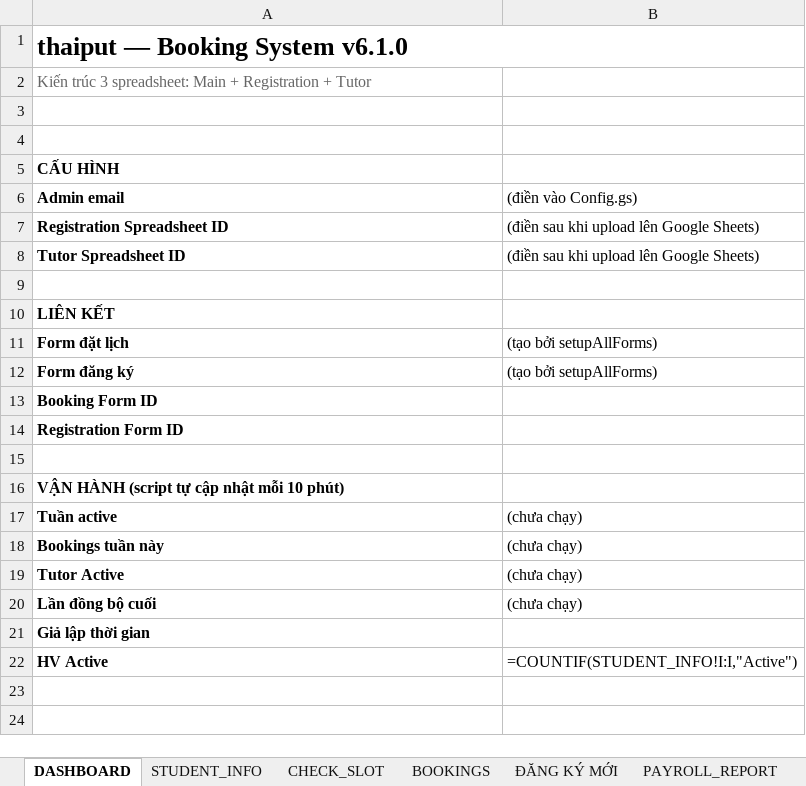
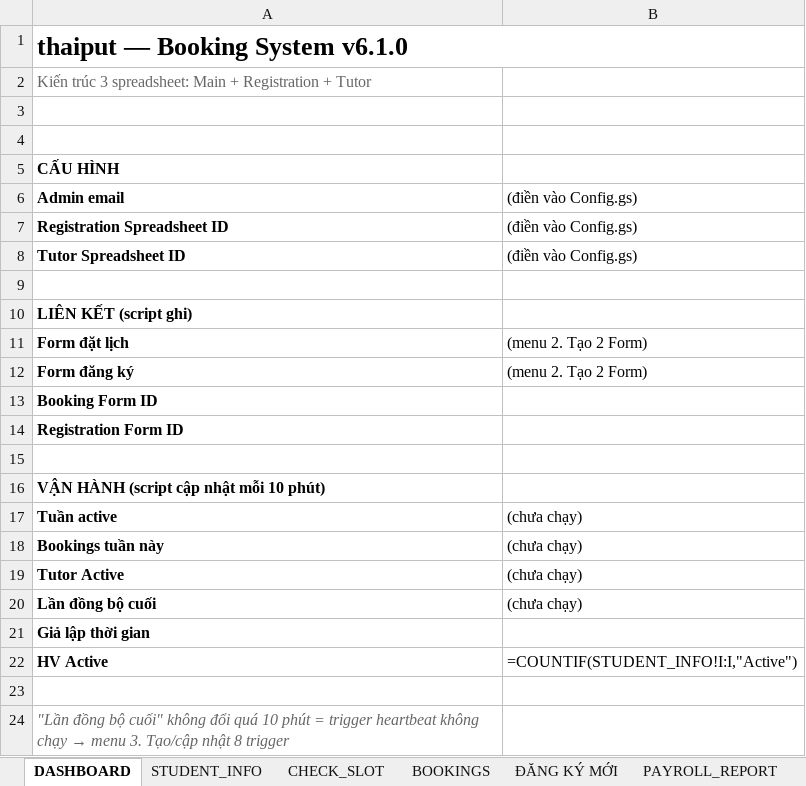
Before and after one commit to s3894288/christopherstoryland_project, an Excel workbook: templates/THAIPUT_MAIN_v6.1.xlsx, sheet DASHBOARD, drawn as a sheet; values as stored, in another font and other column widths than the file's, no borders; formulas without a stored value are shown as written; the diff names each change by its address in the sheet, - before the commit and + after, or states it on an @@ line.

```diff
--- a/templates/THAIPUT_MAIN_v6.1.xlsx (sheet DASHBOARD)
+++ b/templates/THAIPUT_MAIN_v6.1.xlsx (sheet DASHBOARD)
-B7:B8: (điền sau khi upload lên Google Sheets)
+B7:B8: (điền vào Config.gs)
-A10: LIÊN KẾT
+A10: LIÊN KẾT (script ghi)
-B11:B12: (tạo bởi setupAllForms)
+B11:B12: (menu 2. Tạo 2 Form)
-A16: VẬN HÀNH (script tự cập nhật mỗi 10 phút)
+A16: VẬN HÀNH (script cập nhật mỗi 10 phút)
+row 23: (empty)
+row 24: "Lần đồng bộ cuối" không đổi quá 10 phút = trigger heartbeat không chạy → menu 3. Tạo/cập nhật 8 trigger
```
Also changed, not shown: sheet CHECK_SLOT, sheet STUDENT_INFO, sheet HUONG_DAN, sheet PAYROLL_REPORT, templates/THAIPUT_REGISTRATION_v6.1.xlsx, templates/THAIPUT_TUTOR_v6.1.xlsx, 9 other files.
